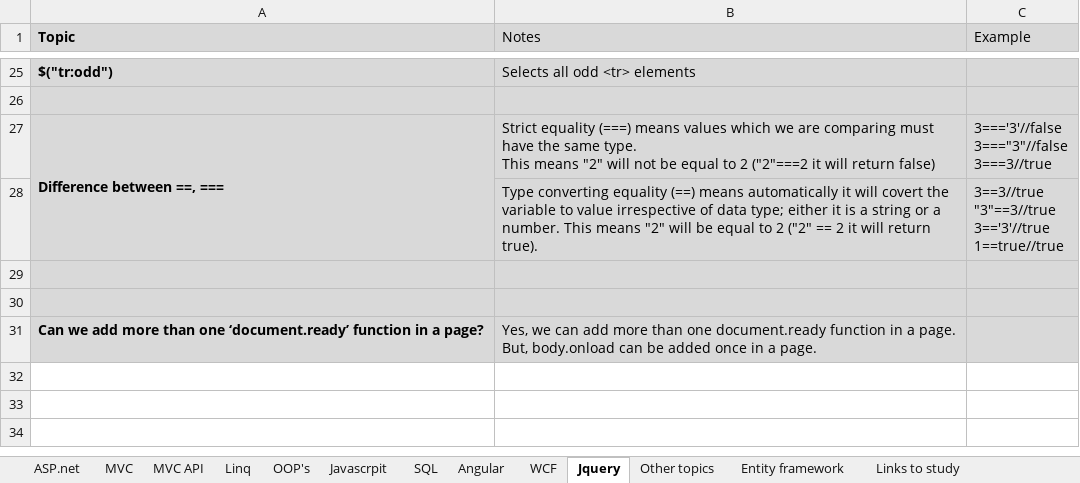
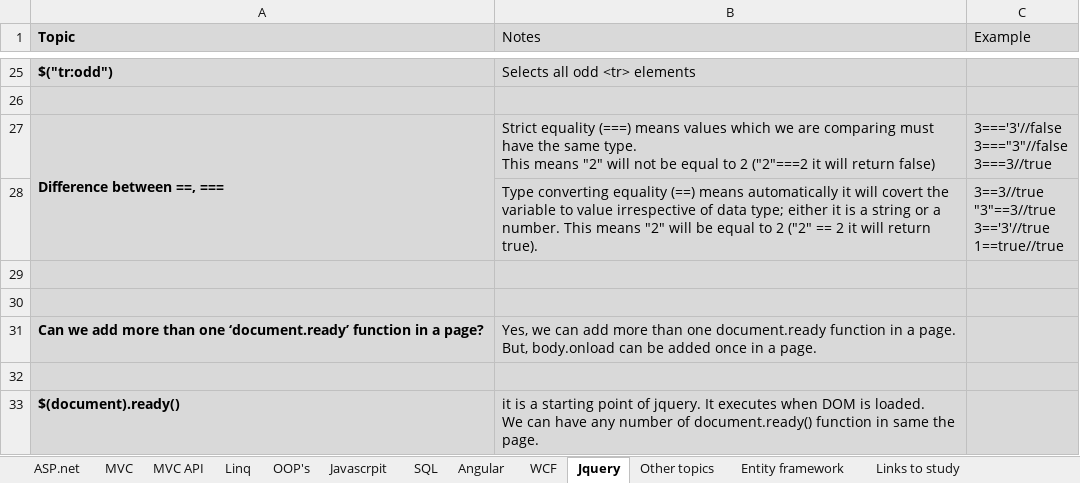
Before and after one commit to SameerBowade/Documents, an Excel workbook: Quick Notes.xlsx, sheet Jquery, drawn as a sheet; only a part is shown, gaps mark what is left out; values as stored, in another font and other column widths than the file's, no borders; ↵ is a line break in a cell; the diff names each change by its address in the sheet, - before the commit and + after, or states it on an @@ line.

```diff
--- a/Quick Notes.xlsx (sheet Jquery)
+++ b/Quick Notes.xlsx (sheet Jquery)
+row 32: (empty)
+row 33: $(document).ready() | it is a starting point of jquery. It executes when DOM is loaded. ↵ We can have any number of document.ready() function in same the page.
```
Also changed, not shown: sheet OOP's.
